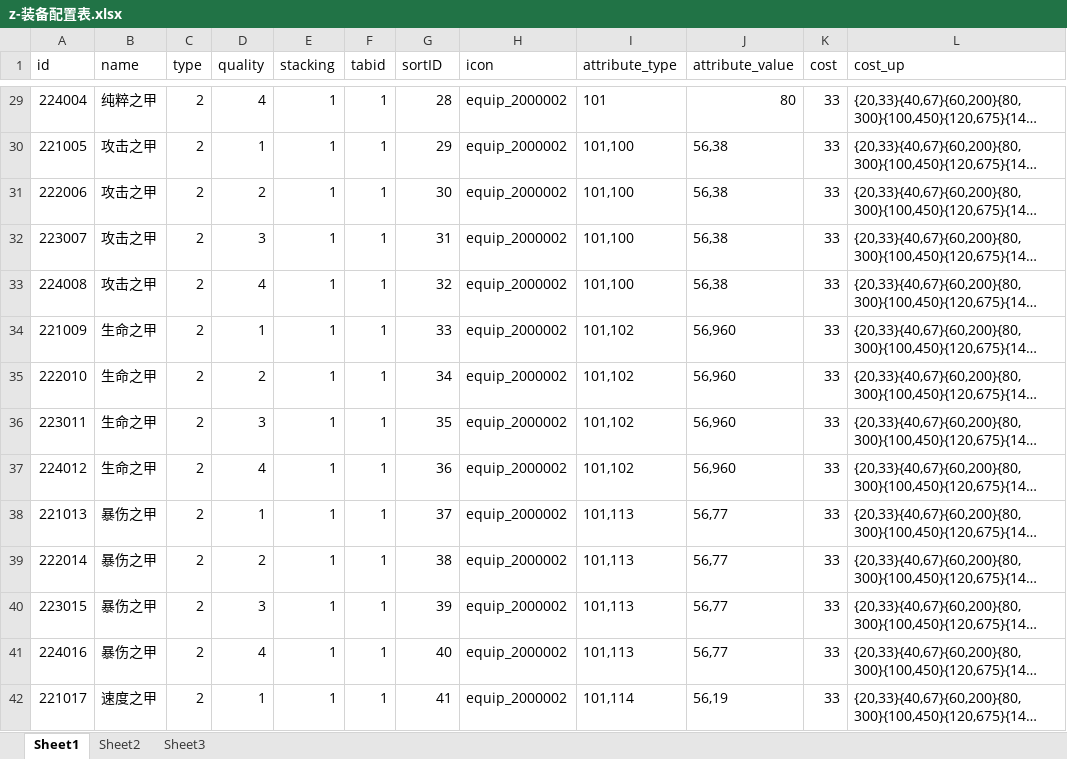
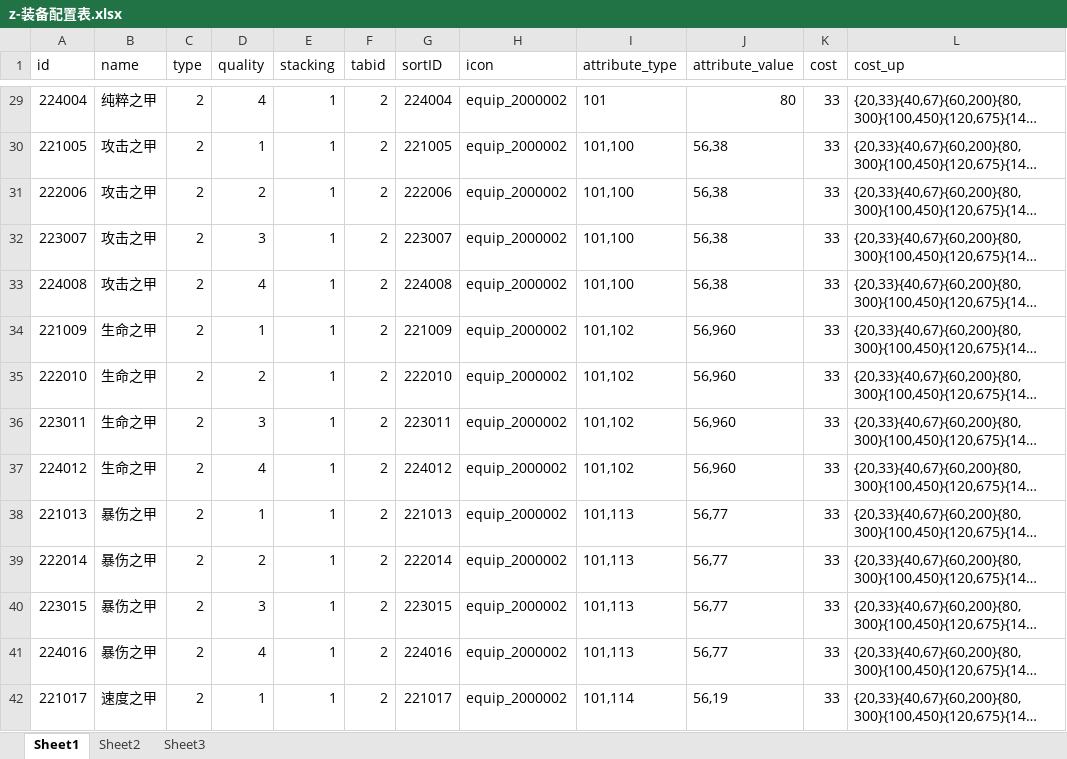
Before and after one commit to a1321253646/ourGame, an Excel workbook: other/配置表/z-装备配置表.xlsx, sheet Sheet1, drawn as a sheet; only a part is shown, gaps mark what is left out; long unchanged cells end in …; values as stored, in another font and other column widths than the file's, no borders; conditional formats not drawn; the diff covers the shown part only; the diff names each change by its address in the sheet, - before the commit and + after, or states it on an @@ line.

```diff
--- a/other/配置表/z-装备配置表.xlsx (sheet Sheet1)
+++ b/other/配置表/z-装备配置表.xlsx (sheet Sheet1)
-F29:F42 (tabid): 1
+F29:F42 (tabid): 2
-G29 (sortID): 28
+G29 (sortID): 224004
-G30 (sortID): 29
+G30 (sortID): 221005
-G31 (sortID): 30
+G31 (sortID): 222006
-G32 (sortID): 31
+G32 (sortID): 223007
-G33 (sortID): 32
+G33 (sortID): 224008
-G34 (sortID): 33
+G34 (sortID): 221009
-G35 (sortID): 34
+G35 (sortID): 222010
-G36 (sortID): 35
+G36 (sortID): 223011
-G37 (sortID): 36
+G37 (sortID): 224012
-G38 (sortID): 37
+G38 (sortID): 221013
-G39 (sortID): 38
+G39 (sortID): 222014
-G40 (sortID): 39
+G40 (sortID): 223015
-G41 (sortID): 40
+G41 (sortID): 224016
-G42 (sortID): 41
+G42 (sortID): 221017
```
Also changed, not shown: 260 edited cells elsewhere in this sheet, other/配置表/g-怪物配置表.xlsx, 12 other files.
